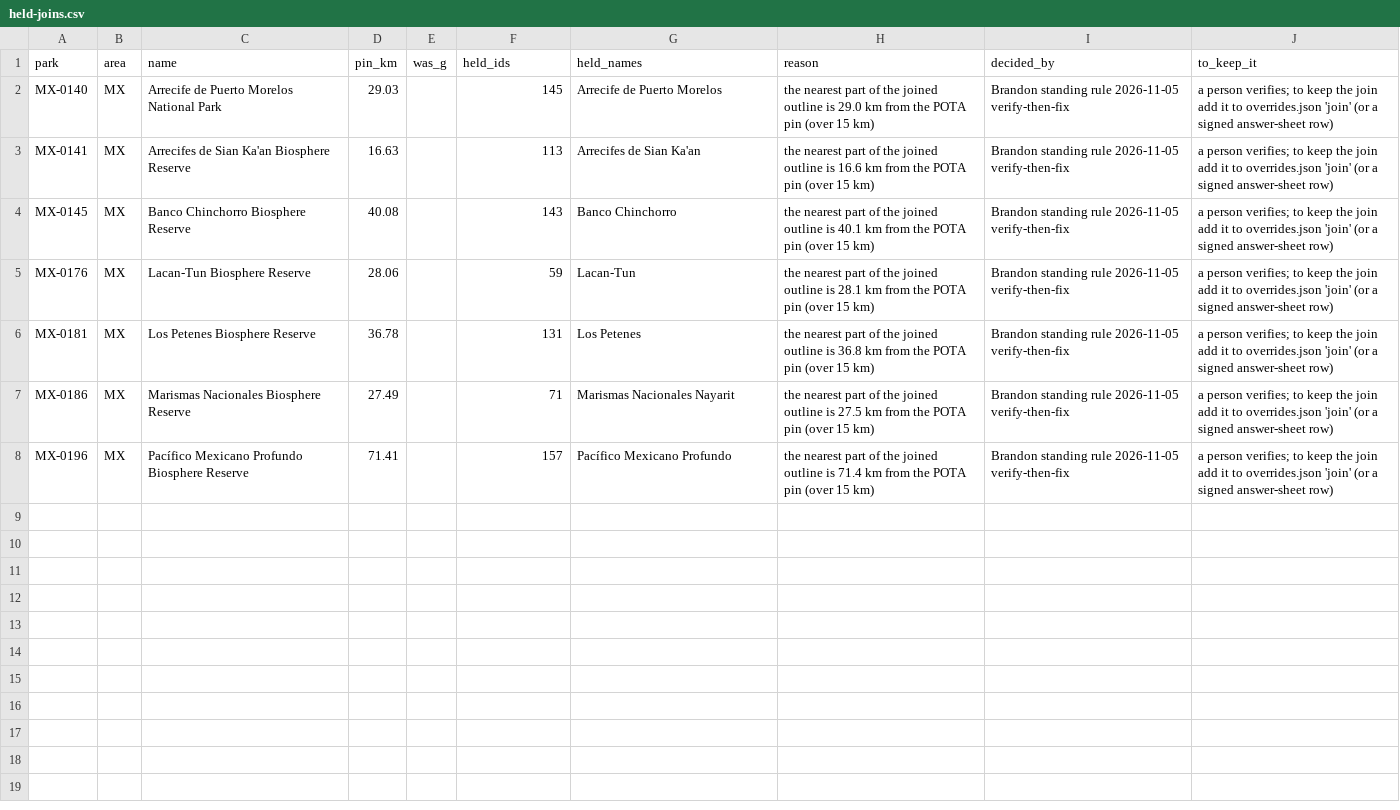
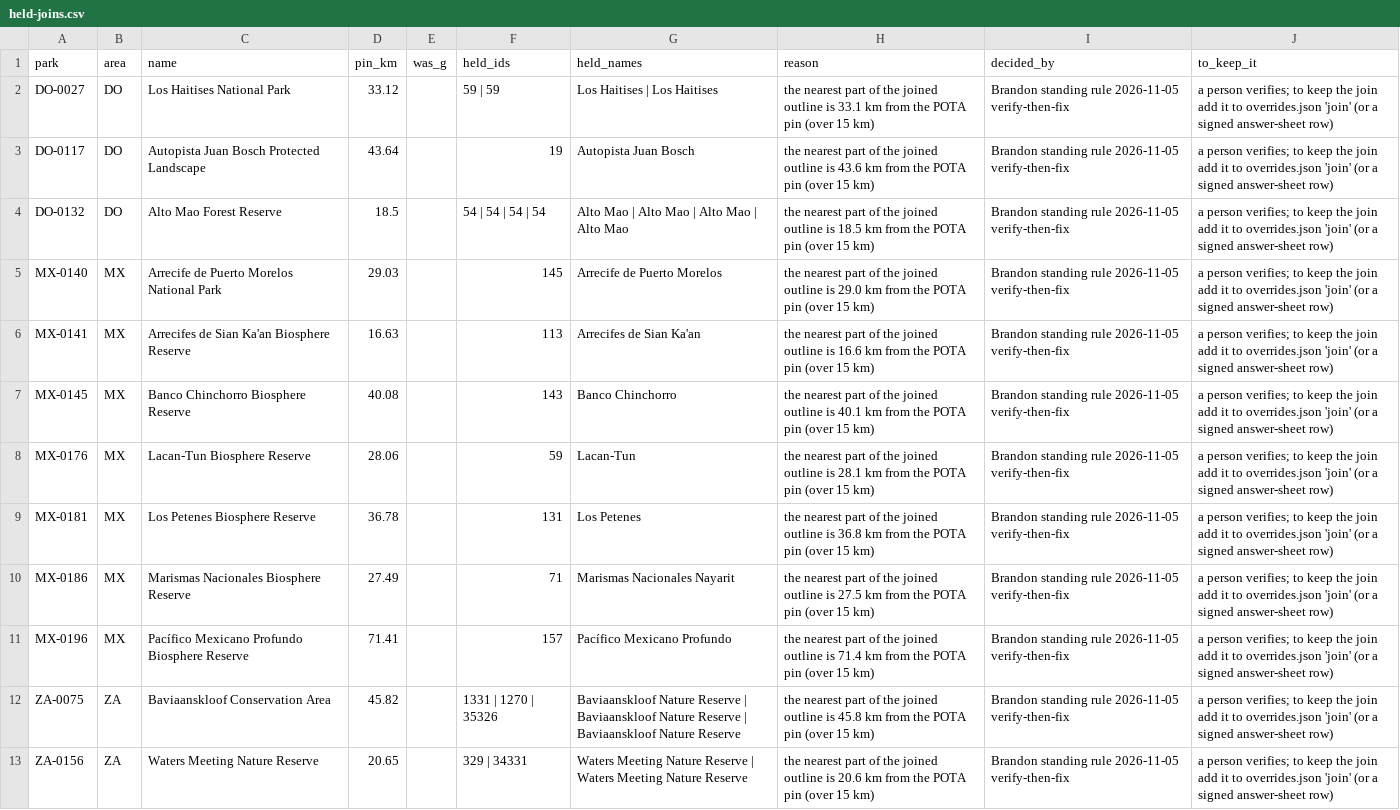
Before and after one commit to KentuckyPortableClub/KPC-Links, a CSV file: data/world-key/review/held-joins.csv, drawn as a sheet.

```diff
--- a/data/world-key/review/held-joins.csv
+++ b/data/world-key/review/held-joins.csv
@@ -1,2 +1,5 @@
 park,area,name,pin_km,was_g,held_ids,held_names,reason,decided_by,to_keep_it
+DO-0027,DO,Los Haitises National Park,33.12,,59 | 59,Los Haitises | Los Haitises,the nearest part of the joined outline is 33.1 km from the POTA pin (over 15 km),Brandon standing rule 2026-11-05 verify-then-fix,a person verifies; to keep the join add it to overrides.json 'join' (or a signed answer-sheet row)
+DO-0117,DO,Autopista Juan Bosch Protected Landscape,43.64,,19,Autopista Juan Bosch,the nearest part of the joined outline is 43.6 km from the POTA pin (over 15 km),Brandon standing rule 2026-11-05 verify-then-fix,a person verifies; to keep the join add it to overrides.json 'join' (or a signed answer-sheet row)
+DO-0132,DO,Alto Mao Forest Reserve,18.5,,54 | 54 | 54 | 54,Alto Mao | Alto Mao | Alto Mao | Alto Mao,the nearest part of the joined outline is 18.5 km from the POTA pin (over 15 km),Brandon standing rule 2026-11-05 verify-then-fix,a person verifies; to keep the join add it to overrides.json 'join' (or a signed answer-sheet row)
 MX-0140,MX,Arrecife de Puerto Morelos National Park,29.03,,145,Arrecife de Puerto Morelos,the nearest part of the joined outline is 29.0 km from the POTA pin (over 15 km),Brandon standing rule 2026-11-05 verify-then-fix,a person verifies; to keep the join add it to overrides.json 'join' (or a signed answer-sheet row)
@@ -8 +11,3 @@ MX-0186,MX,Marismas Nacionales Biosphere Reserve,27.49,,71,Marismas Nacionales N
 MX-0196,MX,Pacífico Mexicano Profundo Biosphere Reserve,71.41,,157,Pacífico Mexicano Profundo,the nearest part of the joined outline is 71.4 km from the POTA pin (over 15 km),Brandon standing rule 2026-11-05 verify-then-fix,a person verifies; to keep the join add it to overrides.json 'join' (or a signed answer-sheet row)
+ZA-0075,ZA,Baviaanskloof Conservation Area,45.82,,1331 | 1270 | 35326,Baviaanskloof Nature Reserve | Baviaanskloof Nature Reserve | Baviaanskloof Nature Reserve,the nearest part of the joined outline is 45.8 km from the POTA pin (over 15 km),Brandon standing rule 2026-11-05 verify-then-fix,a person verifies; to keep the join add it to overrides.json 'join' (or a signed answer-sheet row)
+ZA-0156,ZA,Waters Meeting Nature Reserve,20.65,,329 | 34331,Waters Meeting Nature Reserve | Waters Meeting Nature Reserve,the nearest part of the joined outline is 20.6 km from the POTA pin (over 15 km),Brandon standing rule 2026-11-05 verify-then-fix,a person verifies; to keep the join add it to overrides.json 'join' (or a signed answer-sheet row)
```
Also changed, not shown: data/world-key/review/held-joins-ledger.csv, data/world-key/review/join-check.csv, 8 other files.
